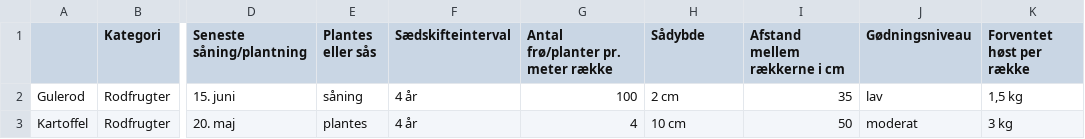
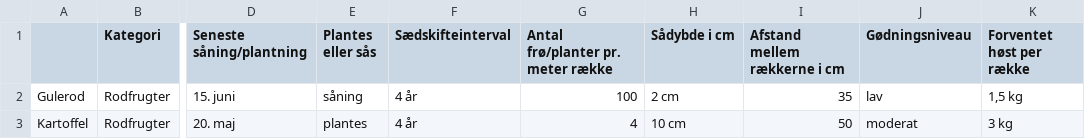
Before and after one commit to Peterwmoss/Vegetable-Garden-Organizer, a CSV file: app/src/main/res/raw/plantdata.csv, drawn as a sheet; only a part is shown, gaps mark what is left out; the diff names each change by its address in the sheet, - before the commit and + after, or states it on an @@ line.

Commit message:
Users can now edit and delete plants

```diff
--- a/app/src/main/res/raw/plantdata.csv
+++ b/app/src/main/res/raw/plantdata.csv
-H1: Sådybde
+H1: Sådybde i cm
```
Also changed, not shown: 8 other files.
